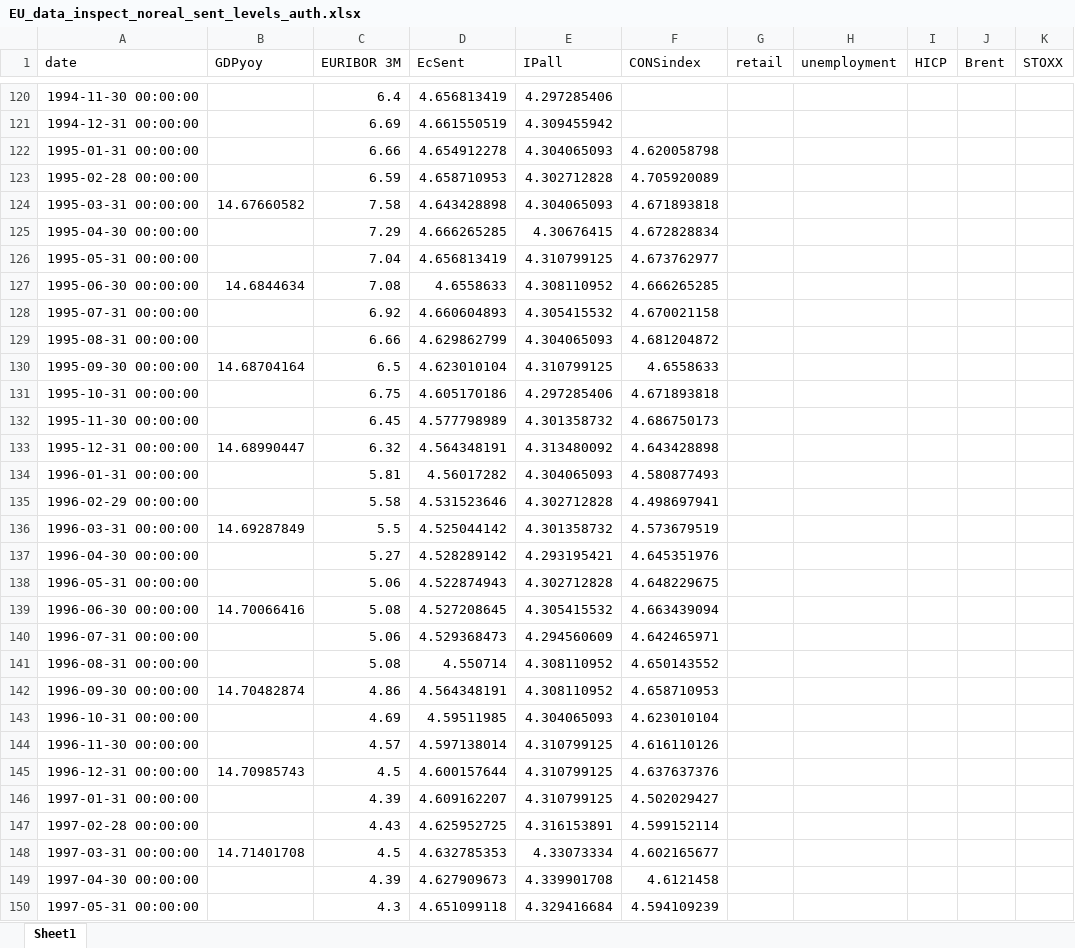
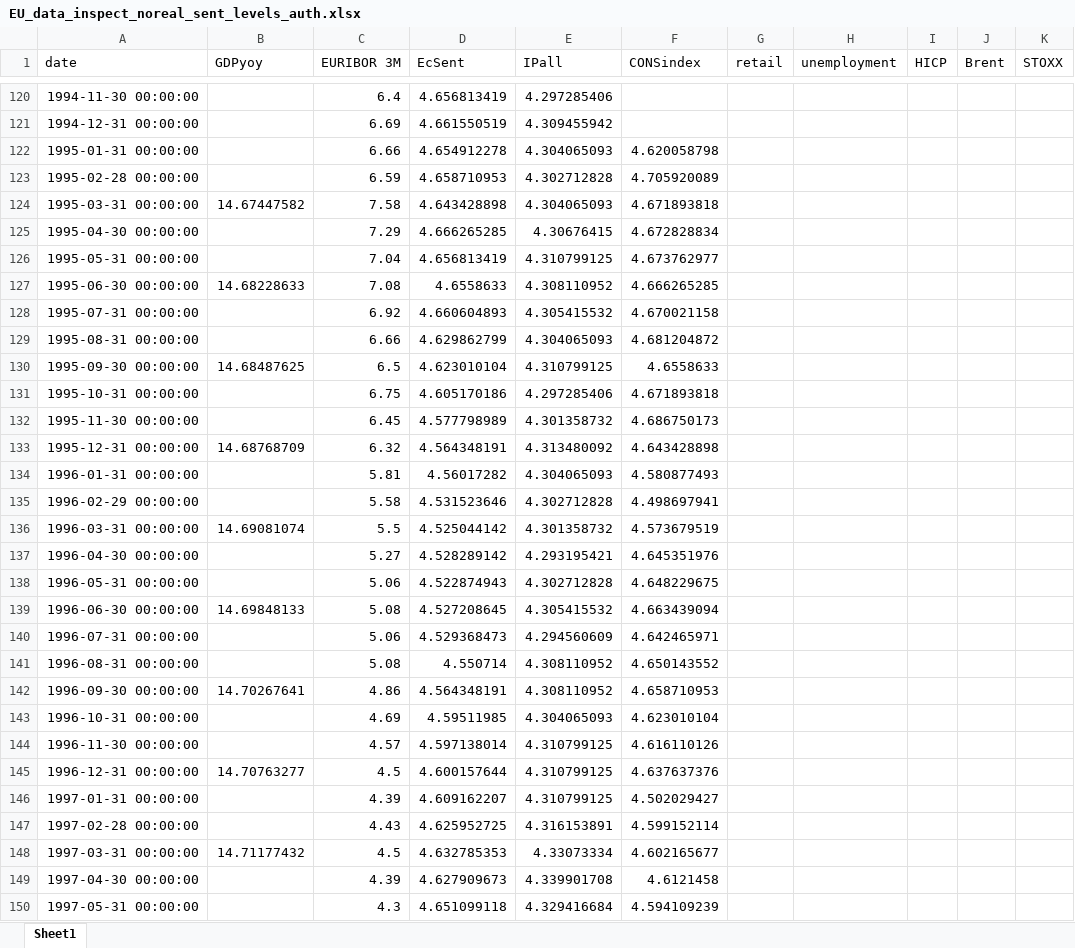
Before and after one commit to l-longo/live-forecast-dashboard, an Excel workbook: data/nowcast/EU_data_inspect_noreal_sent_levels_auth.xlsx, sheet Sheet1, drawn as a sheet; only a part is shown, gaps mark what is left out; values as stored, in another font and other column widths than the file's, no borders; the diff covers the shown part only; the diff names each change by its address in the sheet, - before the commit and + after, or states it on an @@ line.

```diff
--- a/data/nowcast/EU_data_inspect_noreal_sent_levels_auth.xlsx (sheet Sheet1)
+++ b/data/nowcast/EU_data_inspect_noreal_sent_levels_auth.xlsx (sheet Sheet1)
-B124 (GDPyoy): 14.67660582
+B124 (GDPyoy): 14.67447582
-B127 (GDPyoy): 14.6844634
+B127 (GDPyoy): 14.68228633
-B130 (GDPyoy): 14.68704164
+B130 (GDPyoy): 14.68487625
-B133 (GDPyoy): 14.68990447
+B133 (GDPyoy): 14.68768709
-B136 (GDPyoy): 14.69287849
+B136 (GDPyoy): 14.69081074
-B139 (GDPyoy): 14.70066416
+B139 (GDPyoy): 14.69848133
-B142 (GDPyoy): 14.70482874
+B142 (GDPyoy): 14.70267641
-B145 (GDPyoy): 14.70985743
+B145 (GDPyoy): 14.70763277
-B148 (GDPyoy): 14.71401708
+B148 (GDPyoy): 14.71177432
```
Also changed, not shown: 141 edited cells elsewhere in this sheet, data/nowcast/DE_data_inspect_noreal_sent_levels_auth.xlsx, data/nowcast/EA_data_inspect_noreal_sent_levels_auth.xlsx, 8 other files.
